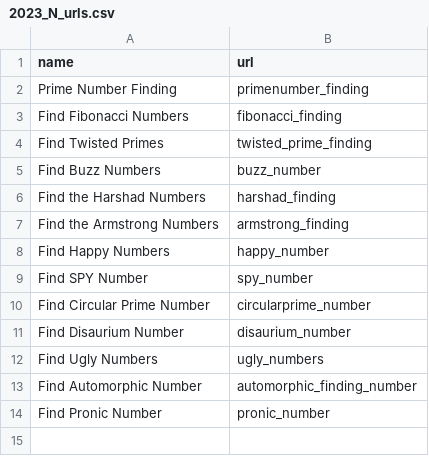
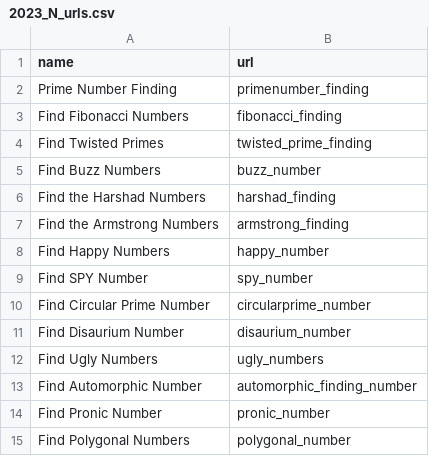
Before and after one commit to ZBSTPlus/NextGen, a CSV file: _data/2023_N_urls.csv, drawn as a sheet; the diff names each change by its address in the sheet, - before the commit and + after, or states it on an @@ line.

```diff
--- a/_data/2023_N_urls.csv
+++ b/_data/2023_N_urls.csv
+row 15: Find Polygonal Numbers | polygonal_number
```
Also changed, not shown: 2 other files.
